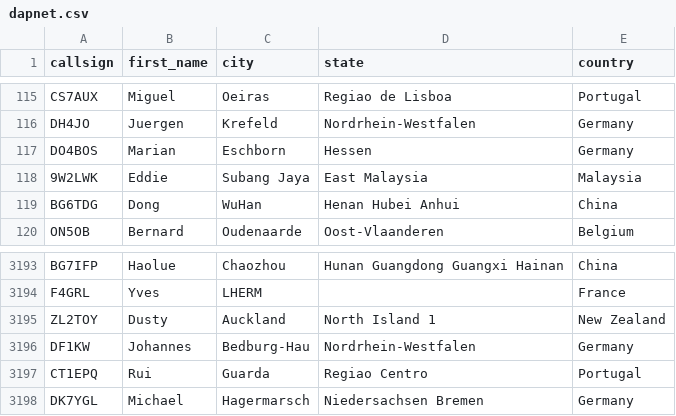
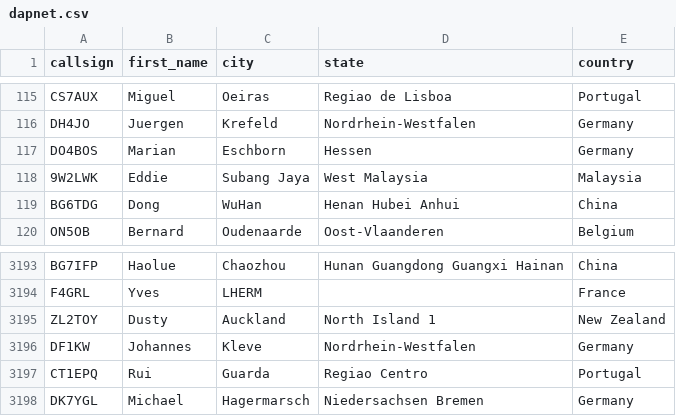
Before and after one commit to DMR-Database/dmr-database-appdata, a CSV file: dapnet.csv, drawn as a sheet; only a part is shown, gaps mark what is left out.

```diff
--- a/dapnet.csv
+++ b/dapnet.csv
@@ -117,3 +117,3 @@ DH4JO,Juergen,Krefeld,Nordrhein-Westfalen,Germany
 DO4BOS,Marian,Eschborn,Hessen,Germany
-9W2LWK,Eddie,Subang Jaya,East Malaysia,Malaysia
+9W2LWK,Eddie,Subang Jaya,West Malaysia,Malaysia
 BG6TDG,Dong,WuHan,Henan Hubei Anhui,China
@@ -3195,3 +3195,3 @@ F4GRL,Yves,LHERM,,France
 ZL2TOY,Dusty,Auckland,North Island 1,New Zealand
-DF1KW,Johannes,Bedburg-Hau,Nordrhein-Westfalen,Germany
+DF1KW,Johannes,Kleve,Nordrhein-Westfalen,Germany
 CT1EPQ,Rui,Guarda,Regiao Centro,Portugal
```
Also changed, not shown: 1 other file.
